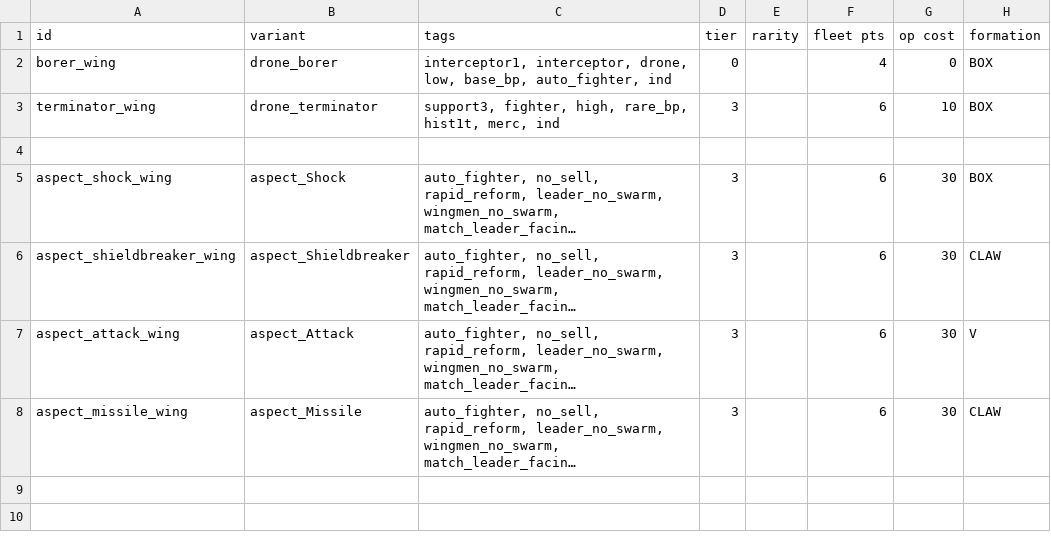
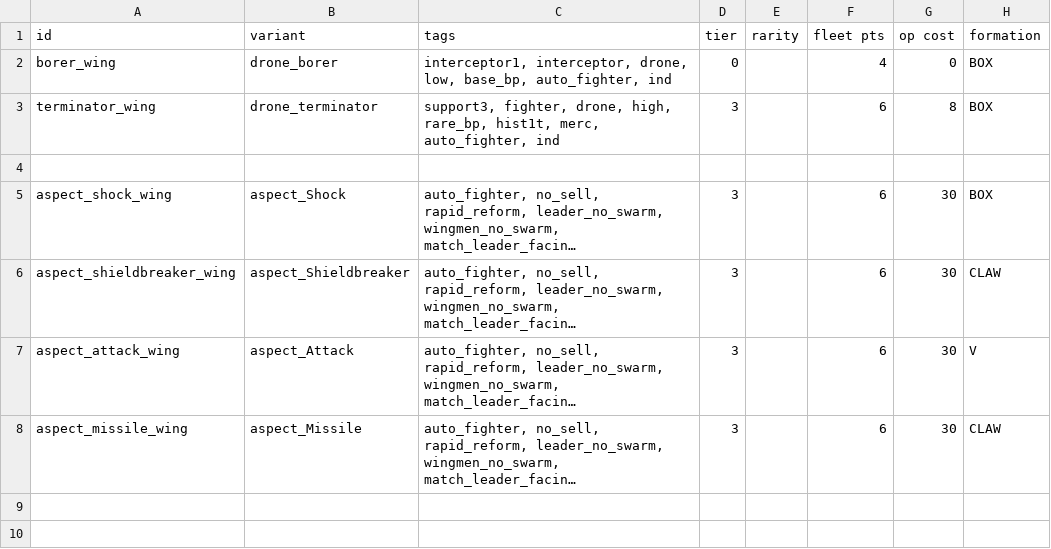
Before and after one commit to ymfah/Better-Vanilla-Hullmods, a CSV file: data/hulls/wing_data.csv, drawn as a sheet; only a part is shown; long unchanged cells end in …; the diff names each change by its address in the sheet, - before the commit and + after, or states it on an @@ line.

```diff
--- a/data/hulls/wing_data.csv
+++ b/data/hulls/wing_data.csv
-C3 (tags): support3, fighter, high, rare_bp, hist1t, merc, ind
+C3 (tags): support3, fighter, drone, high, rare_bp, hist1t, merc, auto_fighter, ind
-G3 (op cost): 10
+G3 (op cost): 8
```
Also changed, not shown: data/hullmods/hull_mods.csv, 19 other files.
